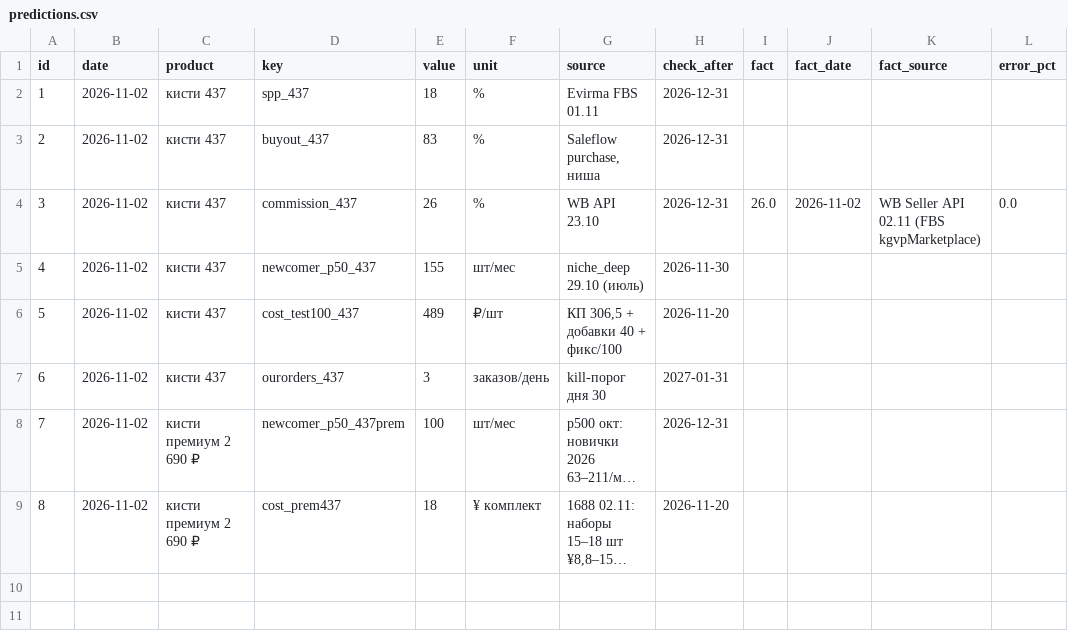
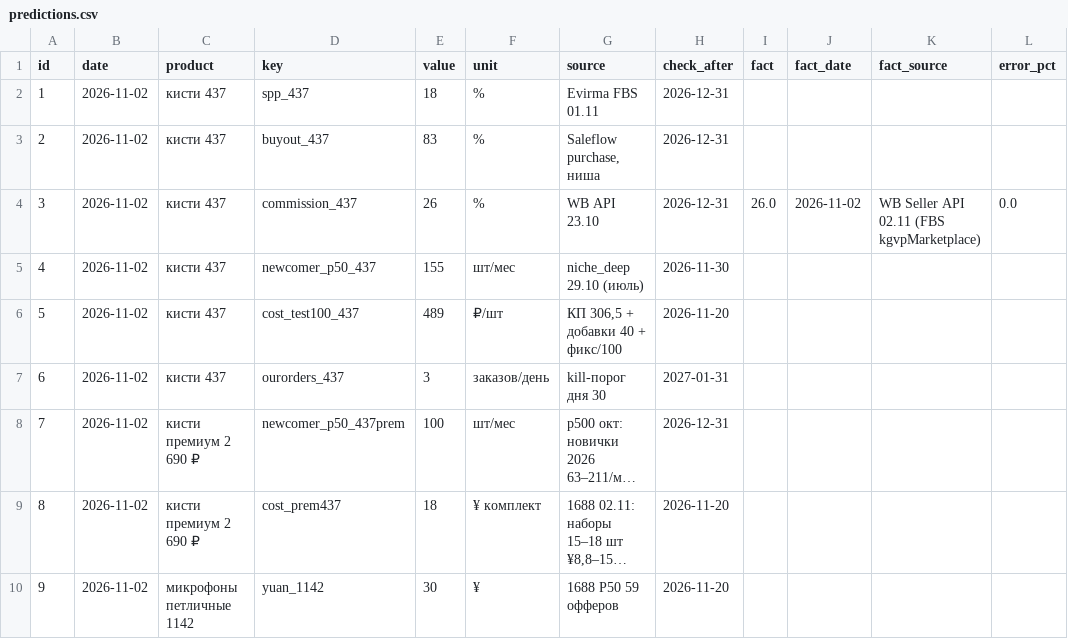
Before and after one commit to PetrosyanQA/wb-project, a CSV file: learning/predictions.csv, drawn as a sheet; long unchanged cells end in …; the diff names each change by its address in the sheet, - before the commit and + after, or states it on an @@ line.

```diff
--- a/learning/predictions.csv
+++ b/learning/predictions.csv
+row 10: 9 | 2026-11-02 | микрофоны петличные 1142 | yuan_1142 | 30 | ¥ | 1688 P50 59 офферов | 2026-11-20
```
Also changed, not shown: 3 other files.
